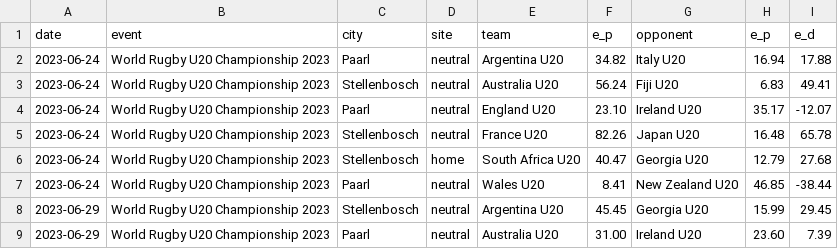
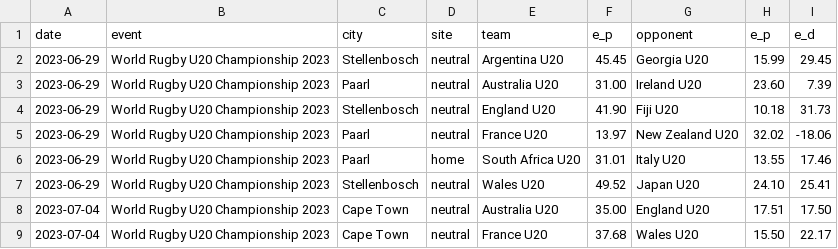
Before and after one commit to octonion/rugby, a CSV file: world_rugby/u20/predict.csv, drawn as a sheet; only a part is shown; the shorter side is filled out with more unchanged rows; the diff names each change by its address in the sheet, - before the commit and + after, or states it on an @@ line.

```diff
--- a/world_rugby/u20/predict.csv
+++ b/world_rugby/u20/predict.csv
-row 2: 2023-06-24 | World Rugby U20 Championship 2023 | Paarl | neutral | Argentina U20 | 34.82 | Italy U20 | 16.94 | 17.88
-row 3: 2023-06-24 | World Rugby U20 Championship 2023 | Stellenbosch | neutral | Australia U20 | 56.24 | Fiji U20 | 6.83 | 49.41
-row 4: 2023-06-24 | World Rugby U20 Championship 2023 | Paarl | neutral | England U20 | 23.10 | Ireland U20 | 35.17 | -12.07
-row 5: 2023-06-24 | World Rugby U20 Championship 2023 | Stellenbosch | neutral | France U20 | 82.26 | Japan U20 | 16.48 | 65.78
-row 6: 2023-06-24 | World Rugby U20 Championship 2023 | Stellenbosch | home | South Africa U20 | 40.47 | Georgia U20 | 12.79 | 27.68
-row 7: 2023-06-24 | World Rugby U20 Championship 2023 | Paarl | neutral | Wales U20 | 8.41 | New Zealand U20 | 46.85 | -38.44
```
Also changed, not shown: world_rugby/u20/predict_monthly.csv, 4 other files.
